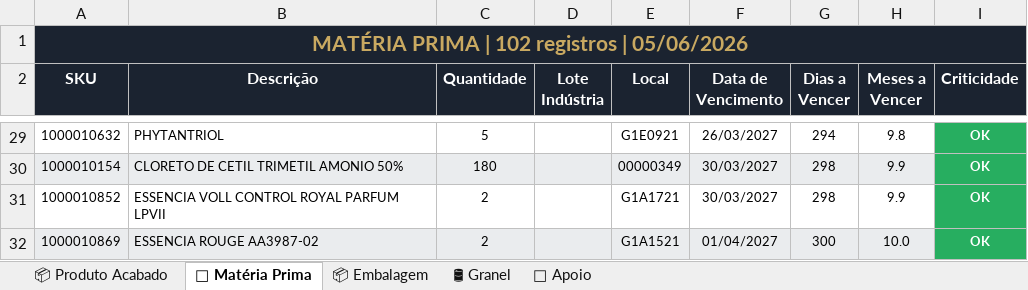
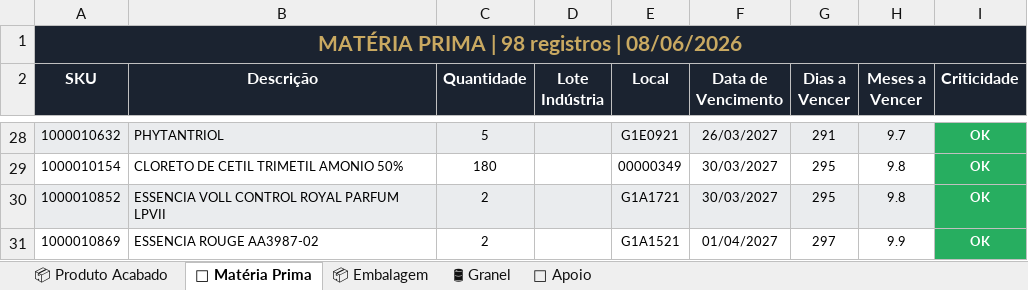
Before and after one commit to odair797/dashboard-estoque-gyp, an Excel workbook: output/Analise_Estoque_GYP.xlsx, sheet 🧪 Matéria Prima, drawn as a sheet; only a part is shown, gaps mark what is left out; values as stored, in another font and other column widths than the file's, no borders; addresses are those after the commit; the diff covers the shown part only; the diff names each change by its address in the sheet, - before the commit and + after, or states it on an @@ line.

```diff
--- a/output/Analise_Estoque_GYP.xlsx (sheet 🧪 Matéria Prima)
+++ b/output/Analise_Estoque_GYP.xlsx (sheet 🧪 Matéria Prima)
-A1 (SKU): MATÉRIA PRIMA | 102 registros | 05/06/2026
+A1 (SKU): MATÉRIA PRIMA | 98 registros | 08/06/2026
-A28:H28 fill: none
+A28:H28 fill: #EAECEE
-G28 (Dias a Vencer): 294
+G28 (Dias a Vencer): 291
-H28 (Meses a Vencer): 9.8
+H28 (Meses a Vencer): 9.7
-A29:H29 fill: #EAECEE
+A29:H29 fill: none
-G29:G30 (Dias a Vencer): 298
+G29:G30 (Dias a Vencer): 295
-H29:H30 (Meses a Vencer): 9.9
+H29:H30 (Meses a Vencer): 9.8
-A30:H30 fill: none
+A30:H30 fill: #EAECEE
-A31:H31 fill: #EAECEE
+A31:H31 fill: none
-G31 (Dias a Vencer): 300
+G31 (Dias a Vencer): 297
-H31 (Meses a Vencer): 10.0
+H31 (Meses a Vencer): 9.9
```
Also changed, not shown: other rows of this sheet, sheet 📦 Embalagem, sheet 📦 Produto Acabado, sheet 🔧 Apoio, sheet 🛢 Granel, 3 other files.
